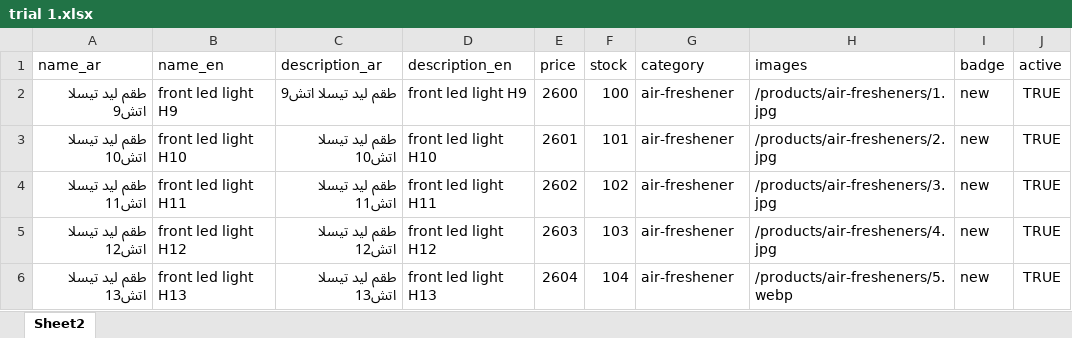
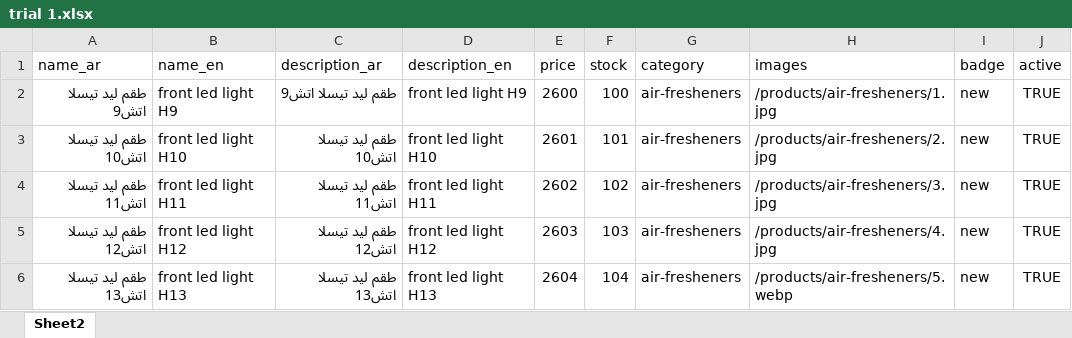
Before and after one commit to Cesaraitools/cesar-store, an Excel workbook: trial 1.xlsx, sheet Sheet2, drawn as a sheet; values as stored, in another font and other column widths than the file's, no borders; the diff names each change by its address in the sheet, - before the commit and + after, or states it on an @@ line.

Commit message:
fix upload images

```diff
--- a/trial 1.xlsx (sheet Sheet2)
+++ b/trial 1.xlsx (sheet Sheet2)
-G2:G6 (category): air-freshener
+G2:G6 (category): air-fresheners
```
Also changed, not shown: 2 other files.
